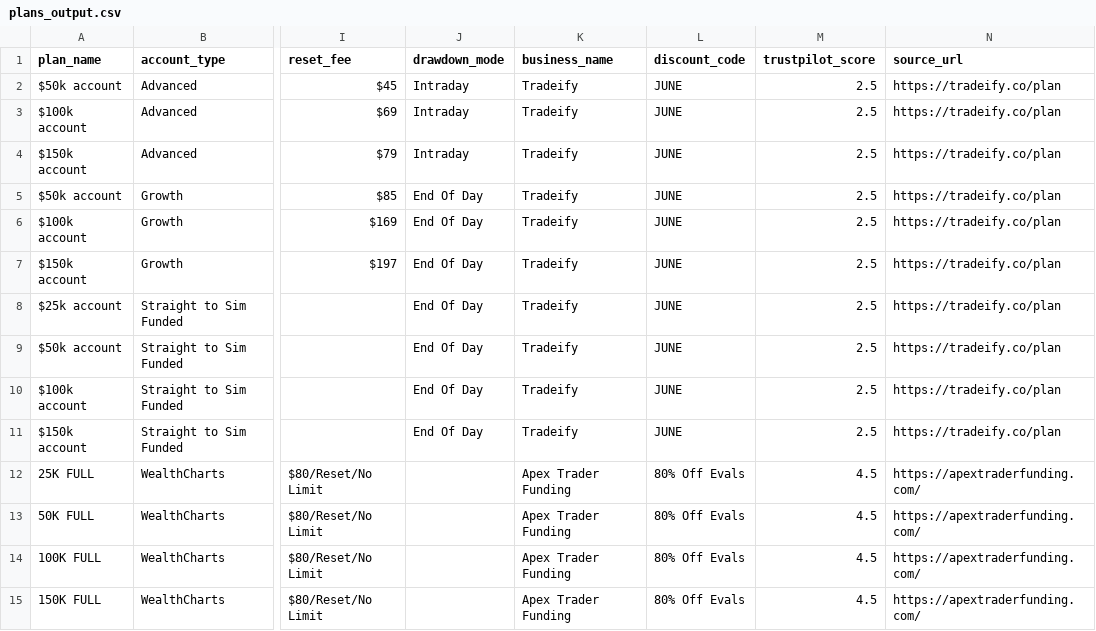
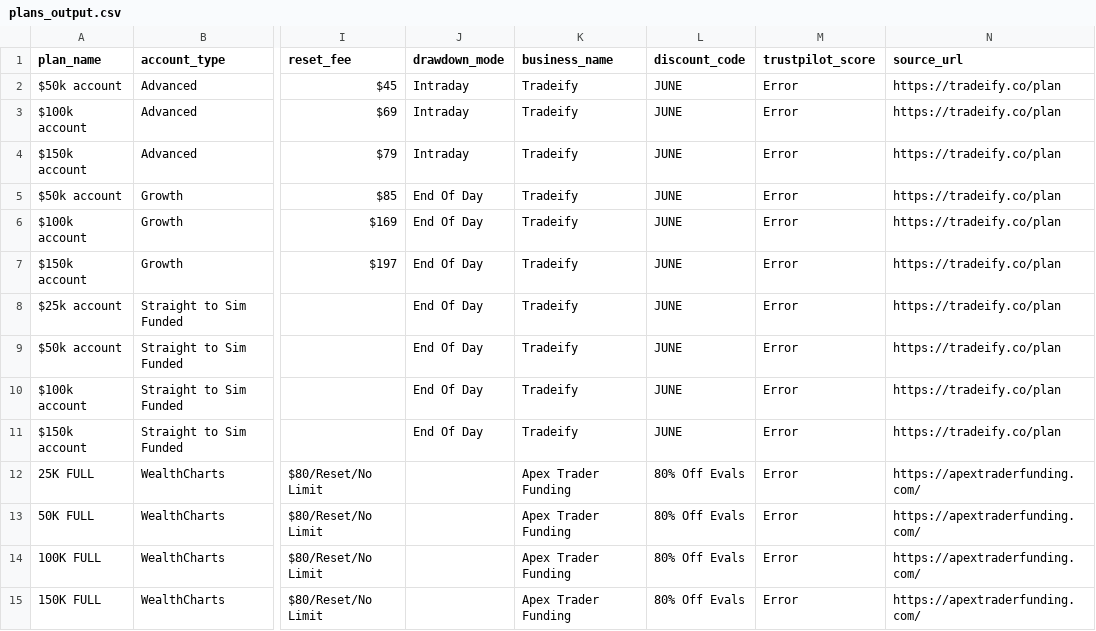
Before and after one commit to JustinLuft/propdatascraper, a CSV file: plans_output.csv, drawn as a sheet; only a part is shown, gaps mark what is left out; the diff covers the shown part only; the diff names each change by its address in the sheet, - before the commit and + after, or states it on an @@ line.

```diff
--- a/plans_output.csv
+++ b/plans_output.csv
-M2:M11 (trustpilot_score): 2.5
+M2:M11 (trustpilot_score): Error
-M12:M15 (trustpilot_score): 4.5
+M12:M15 (trustpilot_score): Error
```
Also changed, not shown: 25 edited cells elsewhere in this file.
